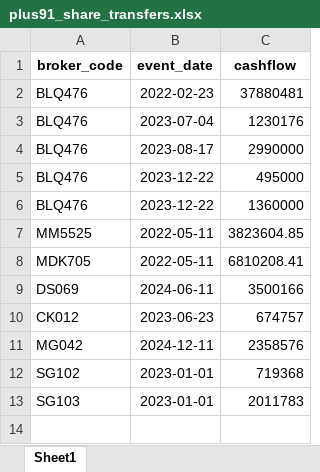
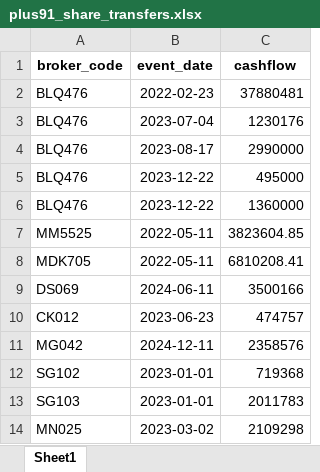
Before and after one commit to Astrobot91/Plus91_PMS, an Excel workbook: data/cashflow_data/plus91_share_transfers.xlsx, sheet Sheet1, drawn as a sheet; values as stored, in another font and other column widths than the file's, no borders; the diff names each change by its address in the sheet, - before the commit and + after, or states it on an @@ line.

```diff
--- a/data/cashflow_data/plus91_share_transfers.xlsx (sheet Sheet1)
+++ b/data/cashflow_data/plus91_share_transfers.xlsx (sheet Sheet1)
-C10 (cashflow): 674757
+C10 (cashflow): 474757
+row 14: MN025 | 2023-03-02 | 2109298
```
Also changed, not shown: 21 other files.
